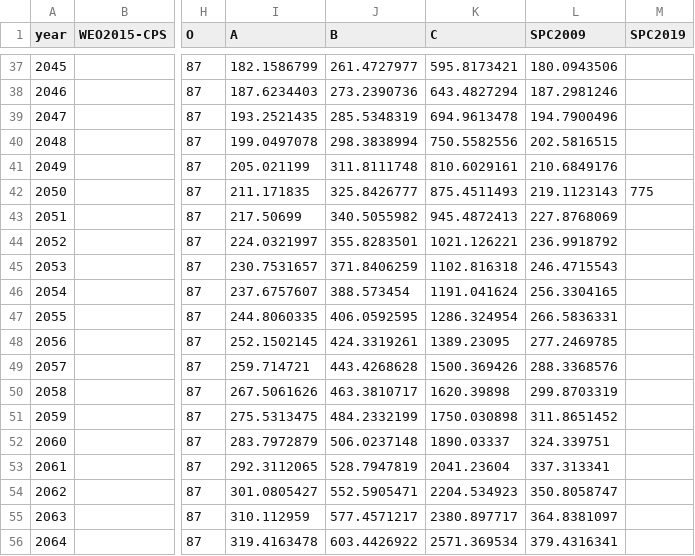
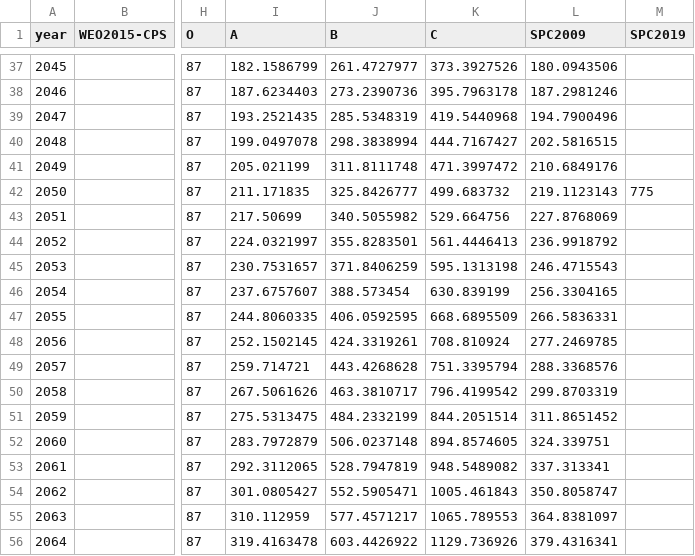
Before and after one commit to lfaucheux/PyLUCCBA, a CSV file: PyLUCCBA/resources/prices/Exput/CO2_prices_FR.csv, drawn as a sheet; only a part is shown, gaps mark what is left out; the diff covers the shown part only; the diff names each change by its address in the sheet, - before the commit and + after, or states it on an @@ line.

```diff
--- a/PyLUCCBA/resources/prices/Exput/CO2_prices_FR.csv
+++ b/PyLUCCBA/resources/prices/Exput/CO2_prices_FR.csv
-K37 (C): 595.8173421
+K37 (C): 373.3927526
-K38 (C): 643.4827294
+K38 (C): 395.7963178
-K39 (C): 694.9613478
+K39 (C): 419.5440968
-K40 (C): 750.5582556
+K40 (C): 444.7167427
-K41 (C): 810.6029161
+K41 (C): 471.3997472
-K42 (C): 875.4511493
+K42 (C): 499.683732
-K43 (C): 945.4872413
+K43 (C): 529.664756
-K44 (C): 1021.126221
+K44 (C): 561.4446413
-K45 (C): 1102.816318
+K45 (C): 595.1313198
-K46 (C): 1191.041624
+K46 (C): 630.839199
-K47 (C): 1286.324954
+K47 (C): 668.6895509
-K48 (C): 1389.23095
+K48 (C): 708.810924
-K49 (C): 1500.369426
+K49 (C): 751.3395794
-K50 (C): 1620.39898
+K50 (C): 796.4199542
-K51 (C): 1750.030898
+K51 (C): 844.2051514
-K52 (C): 1890.03337
+K52 (C): 894.8574605
-K53 (C): 2041.23604
+K53 (C): 948.5489082
-K54 (C): 2204.534923
+K54 (C): 1005.461843
-K55 (C): 2380.897717
+K55 (C): 1065.789553
-K56 (C): 2571.369534
+K56 (C): 1129.736926
```
Also changed, not shown: 28 edited cells elsewhere in this file, 1 other file.
